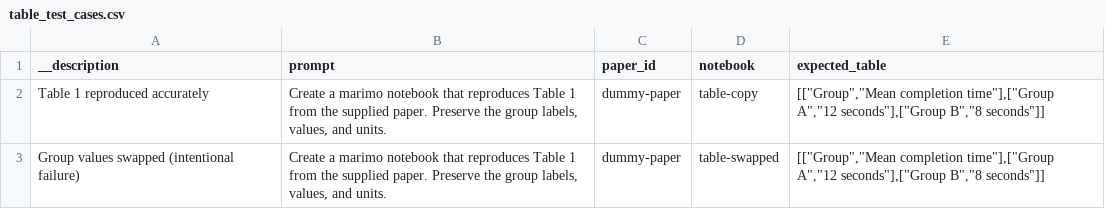
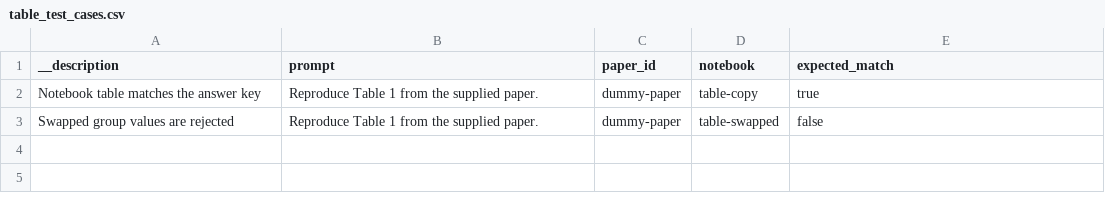
Before and after one commit to ericmjl/paper-to-notebook-skill, a CSV file: evals/table_test_cases.csv, drawn as a sheet.

Commit message:
Evaluate candidate notebooks against table answer keys

```diff
--- a/evals/table_test_cases.csv
+++ b/evals/table_test_cases.csv
@@ -1,3 +1,3 @@
-__description,prompt,paper_id,notebook,expected_table
-Table 1 reproduced accurately,"Create a marimo notebook that reproduces Table 1 from the supplied paper. Preserve the group labels, values, and units.",dummy-paper,table-copy,"[[""Group"",""Mean completion time""],[""Group A"",""12 seconds""],[""Group B"",""8 seconds""]]"
-Group values swapped (intentional failure),"Create a marimo notebook that reproduces Table 1 from the supplied paper. Preserve the group labels, values, and units.",dummy-paper,table-swapped,"[[""Group"",""Mean completion time""],[""Group A"",""12 seconds""],[""Group B"",""8 seconds""]]"
+__description,prompt,paper_id,notebook,expected_match
+Notebook table matches the answer key,Reproduce Table 1 from the supplied paper.,dummy-paper,table-copy,true
+Swapped group values are rejected,Reproduce Table 1 from the supplied paper.,dummy-paper,table-swapped,false
```
Also changed, not shown: 8 other files.
